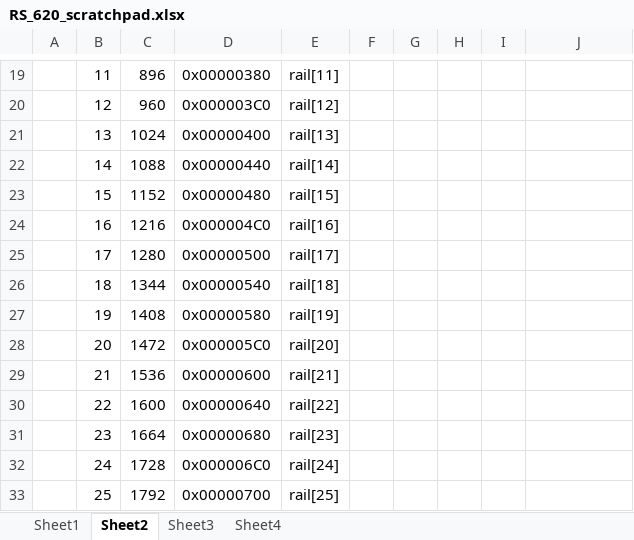
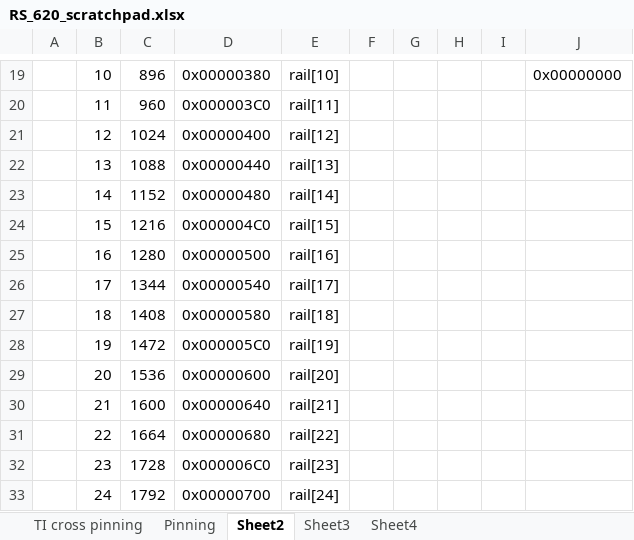
Before and after one commit to daledrinkard/POC, an Excel workbook: RS_D620/documents/RS_620_scratchpad.xlsx, sheet Sheet2, drawn as a sheet; only a part is shown, gaps mark what is left out; values as stored, in another font and other column widths than the file's, no borders; the diff covers the shown part only; the diff names each change by its address in the sheet, - before the commit and + after, or states it on an @@ line.

```diff
--- a/RS_D620/documents/RS_620_scratchpad.xlsx (sheet Sheet2)
+++ b/RS_D620/documents/RS_620_scratchpad.xlsx (sheet Sheet2)
-sheet tab: Sheet1
+sheet tab: TI cross pinning
+sheet tab: Pinning
-B19: 11
+B19: 10
-E19: rail[11]
+E19: rail[10]
-J19: (empty)
+J19: 0x00000000
-B20: 12
+B20: 11
-E20: rail[12]
+E20: rail[11]
-B21: 13
+B21: 12
-E21: rail[13]
+E21: rail[12]
-B22: 14
+B22: 13
-E22: rail[14]
+E22: rail[13]
-B23: 15
+B23: 14
-E23: rail[15]
+E23: rail[14]
-B24: 16
+B24: 15
-E24: rail[16]
+E24: rail[15]
-B25: 17
+B25: 16
-E25: rail[17]
+E25: rail[16]
-B26: 18
+B26: 17
-E26: rail[18]
+E26: rail[17]
-B27: 19
+B27: 18
-E27: rail[19]
+E27: rail[18]
-B28: 20
+B28: 19
-E28: rail[20]
+E28: rail[19]
-B29: 21
+B29: 20
-E29: rail[21]
+E29: rail[20]
-B30: 22
+B30: 21
-E30: rail[22]
+E30: rail[21]
-B31: 23
+B31: 22
-E31: rail[23]
+E31: rail[22]
-B32: 24
+B32: 23
-E32: rail[24]
+E32: rail[23]
-B33: 25
+B33: 24
-E33: rail[25]
+E33: rail[24]
```
Also changed, not shown: 1 added row and 49 edited cells elsewhere in this sheet, sheet TI cross pinning, RS_D620/WORKSPACE/demo0/RA6M5 EK.xlsm, 28 other files.
